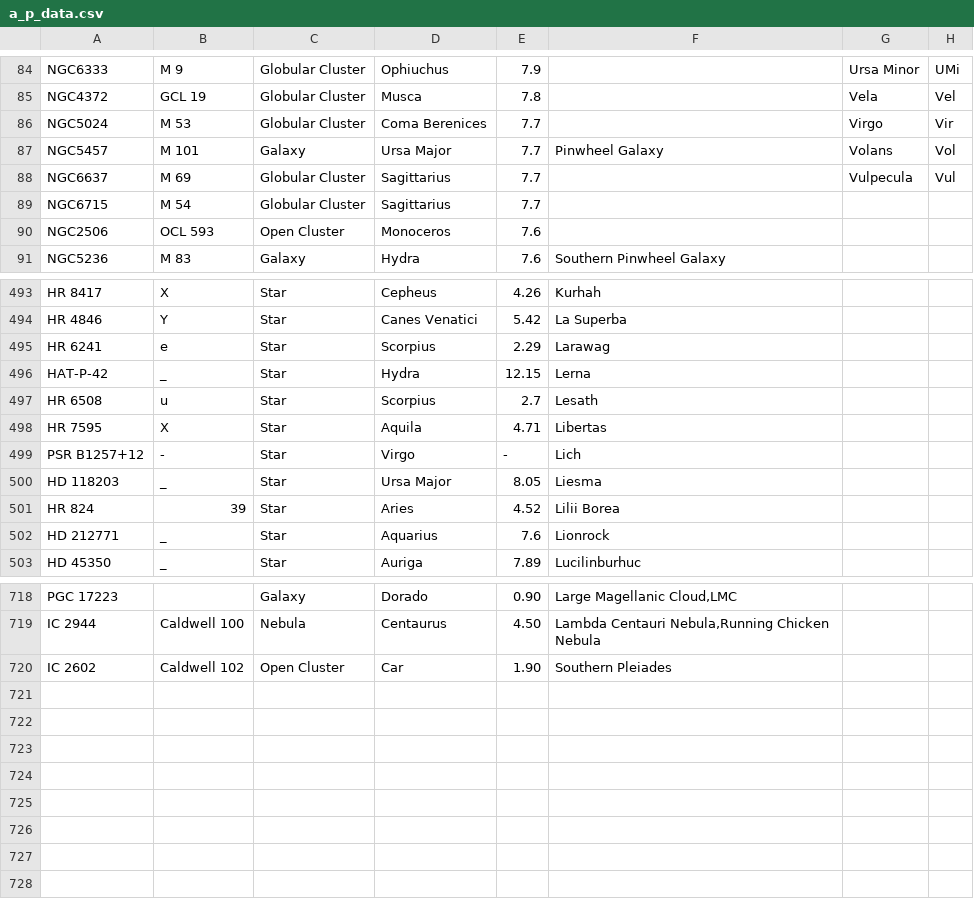
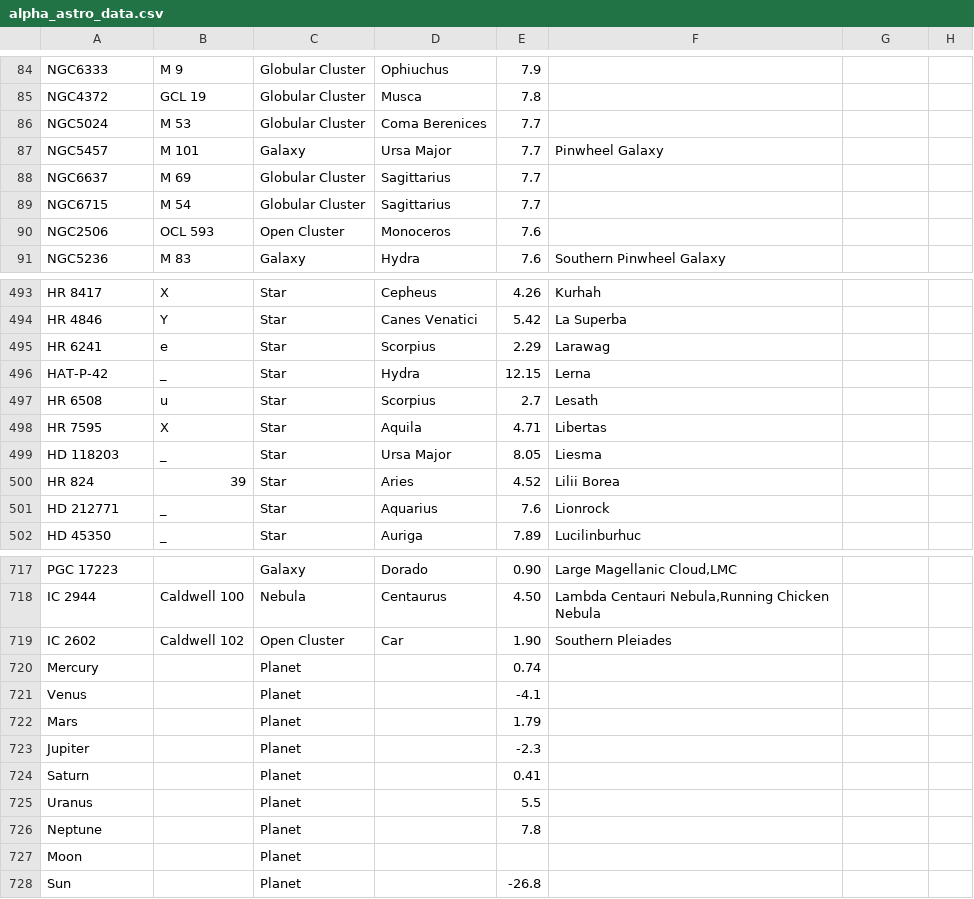
Before and after one commit to pat-mart/alpha_app, a CSV file: lib/assets/alpha_astro_data.csv (was lib/assets/a_p_data.csv), drawn as a sheet; only a part is shown, gaps mark what is left out; removed rows and columns are numbered as before the commit, all else as after; the diff covers the shown part only; the diff names each change by its address in the sheet, - before the commit and + after, or states it on an @@ line.

```diff
--- a/lib/assets/a_p_data.csv
+++ b/lib/assets/alpha_astro_data.csv
-G84: Ursa Minor
+G84: (empty)
-H84: UMi
+H84: (empty)
-G85: Vela
+G85: (empty)
-H85: Vel
+H85: (empty)
-G86: Virgo
+G86: (empty)
-H86: Vir
+H86: (empty)
-G87: Volans
+G87: (empty)
-H87: Vol
+H87: (empty)
-G88: Vulpecula
+G88: (empty)
-H88: Vul
+H88: (empty)
-row 499: PSR B1257+12 | - | Star | Virgo | - | Lich
+row 720: Mercury |  | Planet |  | 0.74
+row 721: Venus |  | Planet |  | -4.1
+row 722: Mars |  | Planet |  | 1.79
+row 723: Jupiter |  | Planet |  | -2.3
+row 724: Saturn |  | Planet |  | 0.41
+row 725: Uranus |  | Planet |  | 5.5
+row 726: Neptune |  | Planet |  | 7.8
+row 727: Moon |  | Planet
+row 728: Sun |  | Planet |  | -26.8
```
Also changed, not shown: 64 edited cells elsewhere in this file, 38 other files.
